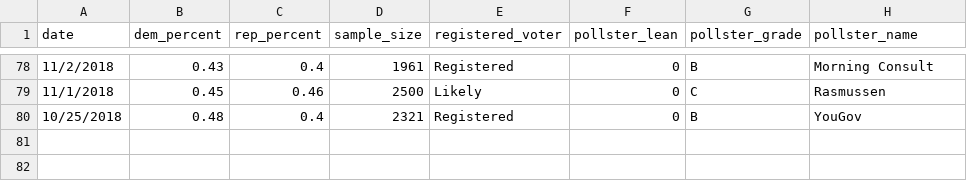
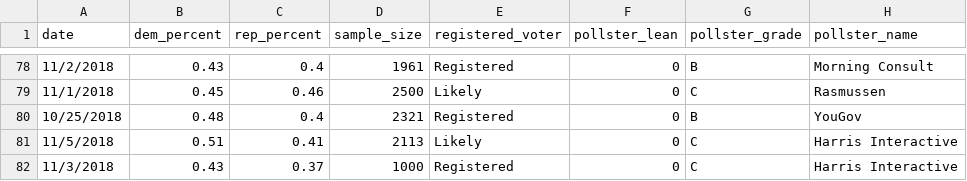
Before and after one commit to polistat/data-2018, a CSV file: national_polls.csv, drawn as a sheet; only a part is shown, gaps mark what is left out; the diff names each change by its address in the sheet, - before the commit and + after, or states it on an @@ line.

Commit message:
Add 2 new polls

```diff
--- a/national_polls.csv
+++ b/national_polls.csv
+row 81: 11/5/2018 | 0.51 | 0.41 | 2113 | Likely | 0 | C | Harris Interactive
+row 82: 11/3/2018 | 0.43 | 0.37 | 1000 | Registered | 0 | C | Harris Interactive
```
